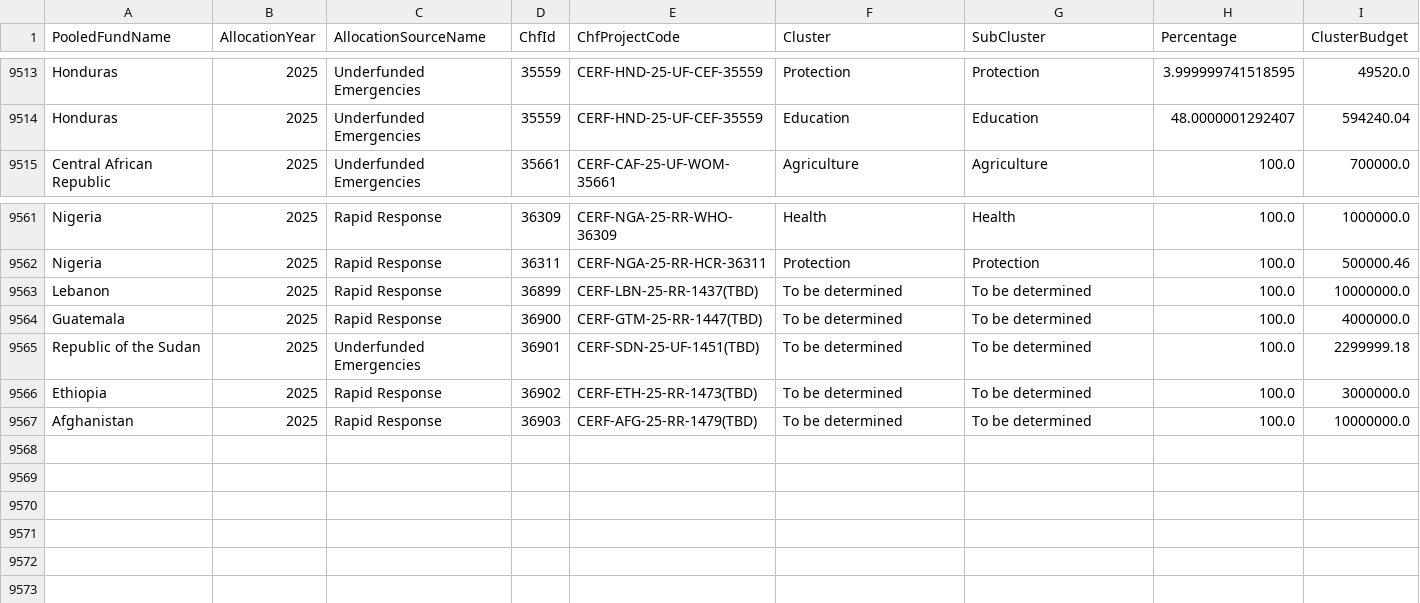
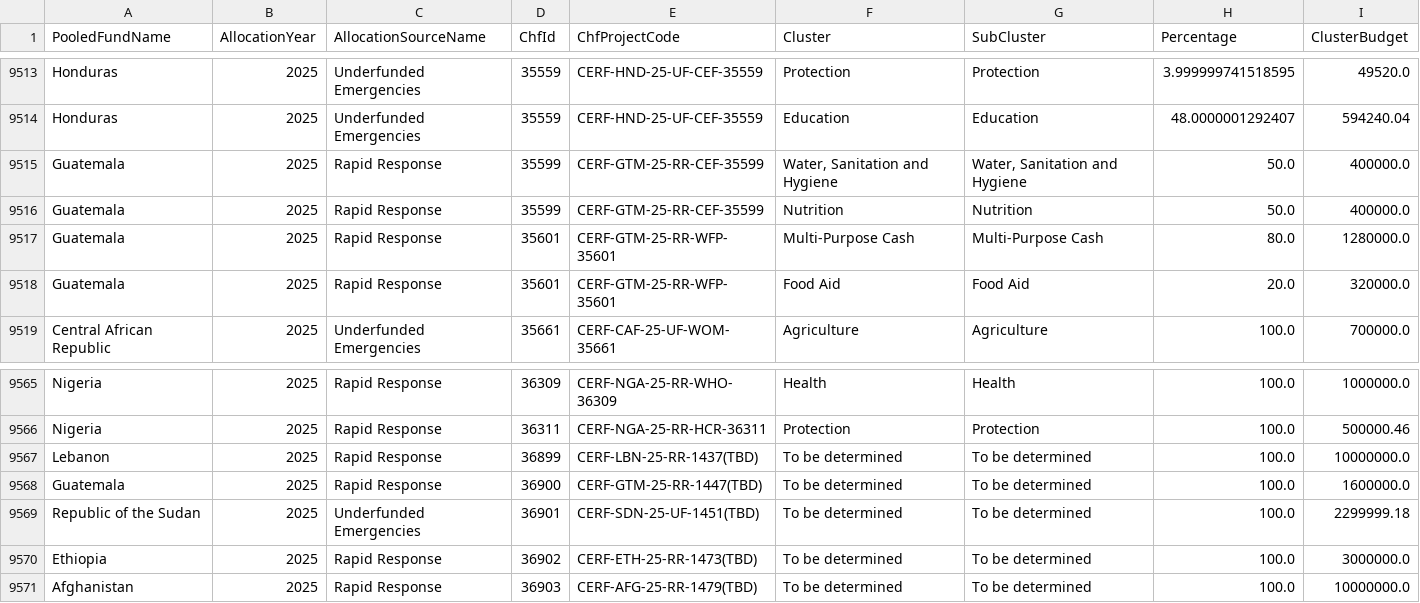
Before and after one commit to CBPFGMS/pfbi-data, a CSV file: download/cerf/cerf_sector_summary.csv, drawn as a sheet; only a part is shown, gaps mark what is left out.

```diff
--- a/download/cerf/cerf_sector_summary.csv
+++ b/download/cerf/cerf_sector_summary.csv
@@ -9514,2 +9514,6 @@ Honduras,2025,Underfunded Emergencies,35559,CERF-HND-25-UF-CEF-35559,Protection,
 Honduras,2025,Underfunded Emergencies,35559,CERF-HND-25-UF-CEF-35559,Education,Education,48.0000001292407,594240.04
+Guatemala,2025,Rapid Response,35599,CERF-GTM-25-RR-CEF-35599,"Water, Sanitation and Hygiene","Water, Sanitation and Hygiene",50.0,400000.0
+Guatemala,2025,Rapid Response,35599,CERF-GTM-25-RR-CEF-35599,Nutrition,Nutrition,50.0,400000.0
+Guatemala,2025,Rapid Response,35601,CERF-GTM-25-RR-WFP-35601,Multi-Purpose Cash,Multi-Purpose Cash,80.0,1280000.0
+Guatemala,2025,Rapid Response,35601,CERF-GTM-25-RR-WFP-35601,Food Aid,Food Aid,20.0,320000.0
 Central African Republic,2025,Underfunded Emergencies,35661,CERF-CAF-25-UF-WOM-35661,Agriculture,Agriculture,100.0,700000.0
@@ -9563,3 +9567,3 @@ Nigeria,2025,Rapid Response,36311,CERF-NGA-25-RR-HCR-36311,Protection,Protection
 Lebanon,2025,Rapid Response,36899,CERF-LBN-25-RR-1437(TBD),To be determined,To be determined,100.0,10000000.0
-Guatemala,2025,Rapid Response,36900,CERF-GTM-25-RR-1447(TBD),To be determined,To be determined,100.0,4000000.0
+Guatemala,2025,Rapid Response,36900,CERF-GTM-25-RR-1447(TBD),To be determined,To be determined,100.0,1600000.0
 Republic of the Sudan,2025,Underfunded Emergencies,36901,CERF-SDN-25-UF-1451(TBD),To be determined,To be determined,100.0,2299999.18
```
Also changed, not shown: allocationSummary.csv, allocationSummarybyapproveddate.csv, 11 other files.
